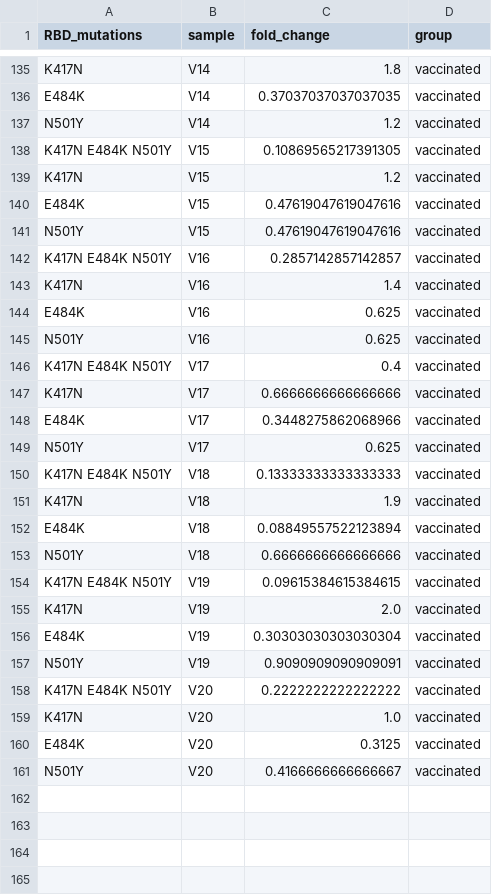
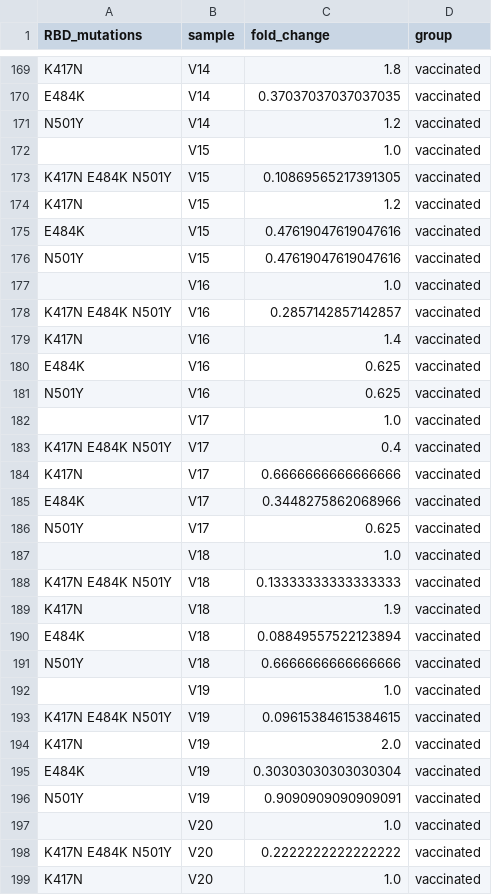
Before and after one commit to jbloomlab/RBD_escape_calculator_paper, a CSV file: results/neut_studies/WangHo_data.csv, drawn as a sheet; only a part is shown, gaps mark what is left out; the shorter side is filled out with more unchanged rows; the diff covers the shown part only; the diff names each change by its address in the sheet, - before the commit and + after, or states it on an @@ line.

```diff
--- a/results/neut_studies/WangHo_data.csv
+++ b/results/neut_studies/WangHo_data.csv
+row 172:  | V15 | 1.0 | vaccinated
+row 177:  | V16 | 1.0 | vaccinated
+row 182:  | V17 | 1.0 | vaccinated
+row 187:  | V18 | 1.0 | vaccinated
+row 192:  | V19 | 1.0 | vaccinated
+row 197:  | V20 | 1.0 | vaccinated
```
Also changed, not shown: 34 added rows elsewhere in this file, results/neut_studies/UriuSato_data.csv, 3 other files.
